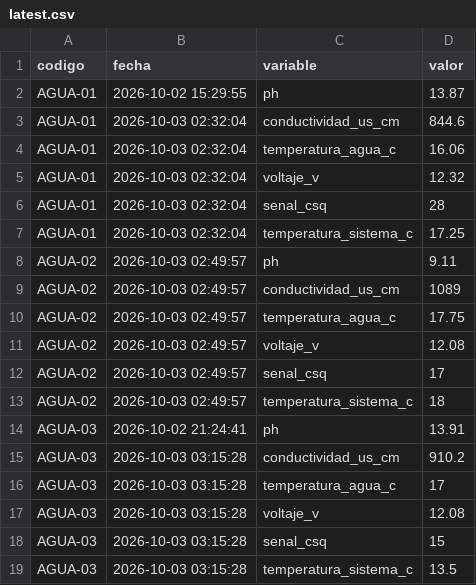
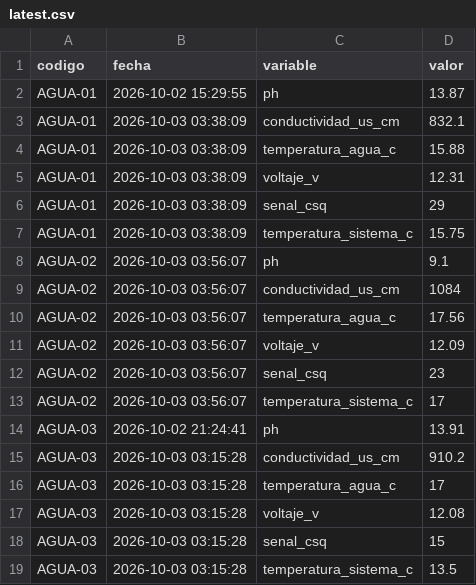
Before and after one commit to cmasudd/calidadAgua, a CSV file: data/latest.csv, drawn as a sheet; only a part is shown.

```diff
--- a/data/latest.csv
+++ b/data/latest.csv
@@ -2,13 +2,13 @@ codigo,fecha,variable,valor
 AGUA-01,2026-10-02 15:29:55,ph,13.87
-AGUA-01,2026-10-03 02:32:04,conductividad_us_cm,844.6
-AGUA-01,2026-10-03 02:32:04,temperatura_agua_c,16.06
-AGUA-01,2026-10-03 02:32:04,voltaje_v,12.32
-AGUA-01,2026-10-03 02:32:04,senal_csq,28
-AGUA-01,2026-10-03 02:32:04,temperatura_sistema_c,17.25
-AGUA-02,2026-10-03 02:49:57,ph,9.11
-AGUA-02,2026-10-03 02:49:57,conductividad_us_cm,1089
-AGUA-02,2026-10-03 02:49:57,temperatura_agua_c,17.75
-AGUA-02,2026-10-03 02:49:57,voltaje_v,12.08
-AGUA-02,2026-10-03 02:49:57,senal_csq,17
-AGUA-02,2026-10-03 02:49:57,temperatura_sistema_c,18
+AGUA-01,2026-10-03 03:38:09,conductividad_us_cm,832.1
+AGUA-01,2026-10-03 03:38:09,temperatura_agua_c,15.88
+AGUA-01,2026-10-03 03:38:09,voltaje_v,12.31
+AGUA-01,2026-10-03 03:38:09,senal_csq,29
+AGUA-01,2026-10-03 03:38:09,temperatura_sistema_c,15.75
+AGUA-02,2026-10-03 03:56:07,ph,9.1
+AGUA-02,2026-10-03 03:56:07,conductividad_us_cm,1084
+AGUA-02,2026-10-03 03:56:07,temperatura_agua_c,17.56
+AGUA-02,2026-10-03 03:56:07,voltaje_v,12.09
+AGUA-02,2026-10-03 03:56:07,senal_csq,23
+AGUA-02,2026-10-03 03:56:07,temperatura_sistema_c,17
 AGUA-03,2026-10-02 21:24:41,ph,13.91
```
Also changed, not shown: data/AGUA-01/2026-10-part-001.csv, data/AGUA-02/2026-10-part-001.csv, 1 other file.
